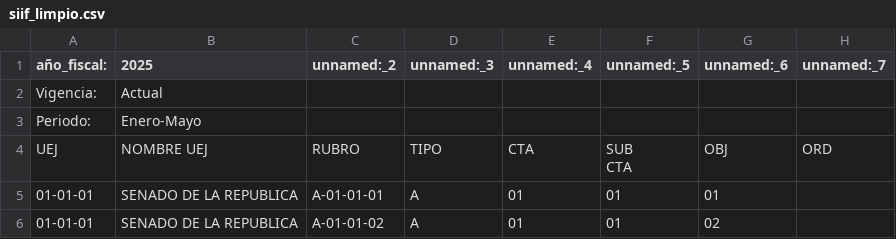
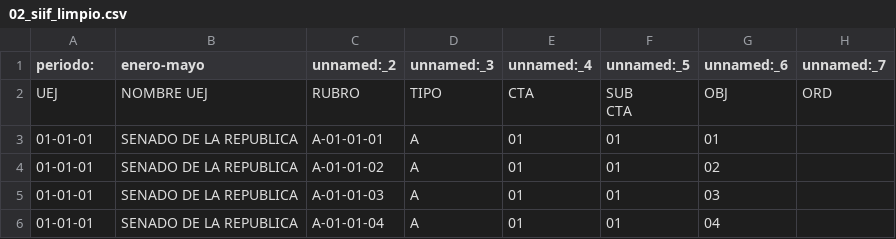
Before and after one commit to andrescampo123/Contraloria, a CSV file: outputs/02_siif_limpio.csv (was outputs/siif_limpio.csv), drawn as a sheet; only a part is shown; the shorter side is filled out with more unchanged rows; rows hold the shown columns only; the diff names each change by its address in the sheet, - before the commit and + after, or states it on an @@ line.

```diff
--- a/outputs/siif_limpio.csv
+++ b/outputs/02_siif_limpio.csv
-A1: año_fiscal:
+A1: periodo:
-B1: 2025
+B1: enero-mayo
-row 2: Vigencia: | Actual
-row 3: Periodo: | Enero-Mayo
```
Also changed, not shown: 7 other files.
